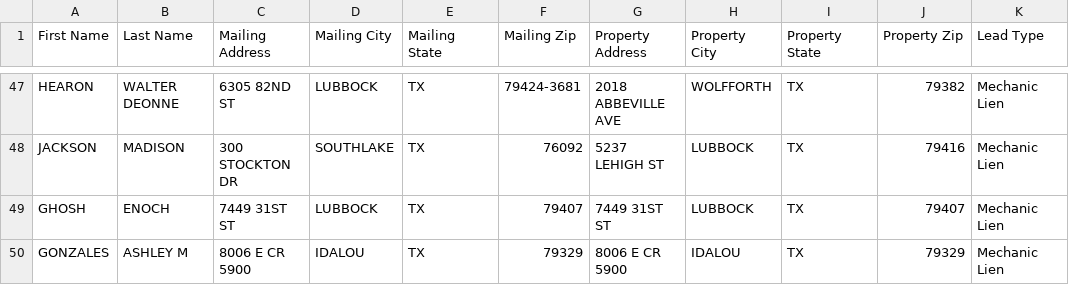
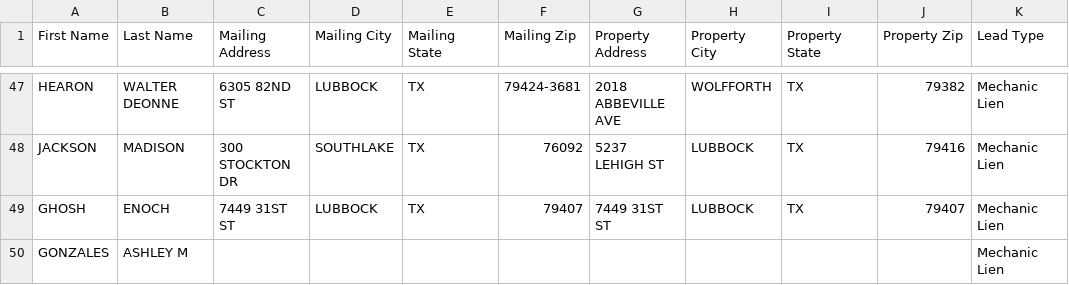
Before and after one commit to Electrumtexas/lubbock-intel, a CSV file: data/ghl_export.csv, drawn as a sheet; only a part is shown, gaps mark what is left out; the diff names each change by its address in the sheet, - before the commit and + after, or states it on an @@ line.

```diff
--- a/data/ghl_export.csv
+++ b/data/ghl_export.csv
-C50 (Mailing Address): 8006 E CR 5900
+C50 (Mailing Address): (empty)
-D50 (Mailing City): IDALOU
+D50 (Mailing City): (empty)
-E50 (Mailing State): TX
+E50 (Mailing State): (empty)
-F50 (Mailing Zip): 79329
+F50 (Mailing Zip): (empty)
-G50 (Property Address): 8006 E CR 5900
+G50 (Property Address): (empty)
-H50 (Property City): IDALOU
+H50 (Property City): (empty)
-I50 (Property State): TX
+I50 (Property State): (empty)
-J50 (Property Zip): 79329
+J50 (Property Zip): (empty)
```
Also changed, not shown: 5 other files.
